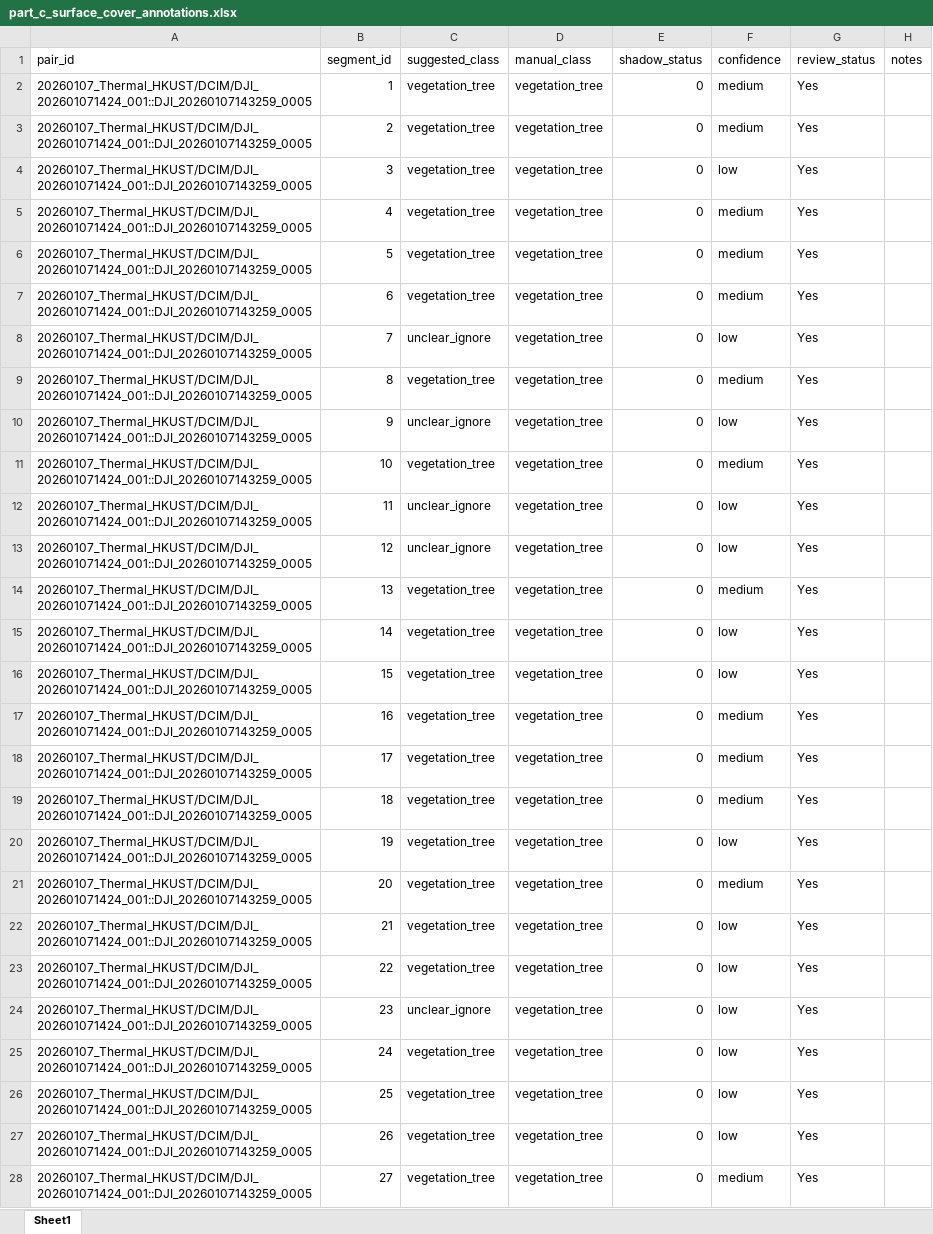
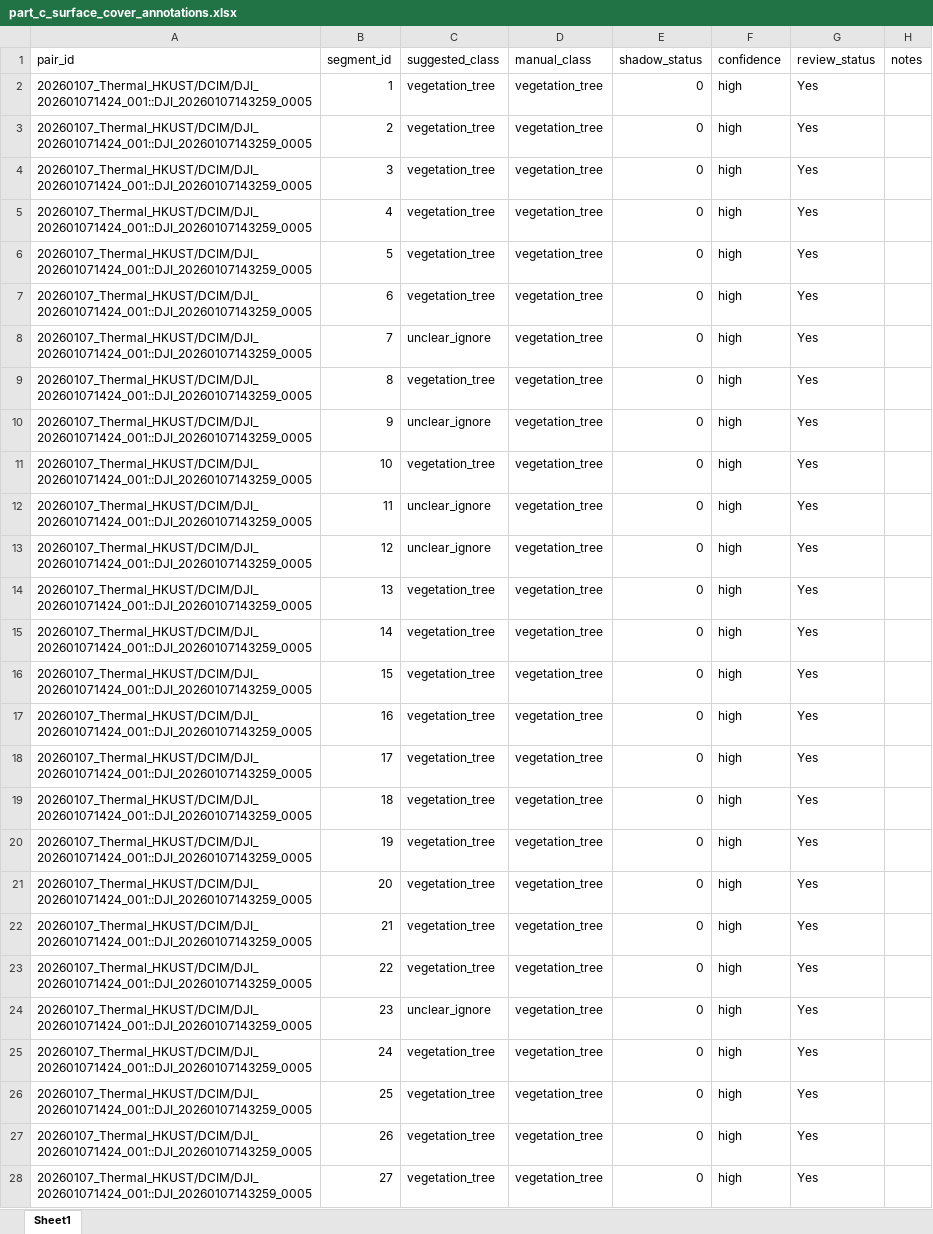
Before and after one commit to VITAMINC135246/heat_index_urop, an Excel workbook: data/annotations/part_c/part_c_surface_cover_annotations.xlsx, sheet Sheet1, drawn as a sheet; only a part is shown; values as stored, in another font and other column widths than the file's, no borders; the diff covers the shown part only; the diff names each change by its address in the sheet, - before the commit and + after, or states it on an @@ line.

Commit message:
Mark reviewed Part C labels high confidence

```diff
--- a/data/annotations/part_c/part_c_surface_cover_annotations.xlsx (sheet Sheet1)
+++ b/data/annotations/part_c/part_c_surface_cover_annotations.xlsx (sheet Sheet1)
-F2:F3 (confidence): medium
+F2:F3 (confidence): high
-F4 (confidence): low
+F4 (confidence): high
-F5:F7 (confidence): medium
+F5:F7 (confidence): high
-F8 (confidence): low
+F8 (confidence): high
-F9 (confidence): medium
+F9 (confidence): high
-F10 (confidence): low
+F10 (confidence): high
-F11 (confidence): medium
+F11 (confidence): high
-F12:F13 (confidence): low
+F12:F13 (confidence): high
-F14 (confidence): medium
+F14 (confidence): high
-F15:F16 (confidence): low
+F15:F16 (confidence): high
-F17:F19 (confidence): medium
+F17:F19 (confidence): high
-F20 (confidence): low
+F20 (confidence): high
-F21 (confidence): medium
+F21 (confidence): high
-F22:F27 (confidence): low
+F22:F27 (confidence): high
-F28 (confidence): medium
+F28 (confidence): high
```
Also changed, not shown: 749 edited cells elsewhere in this sheet, data/annotations/part_c/DJI_20260107143320_0007_surface_cover_annotations.xlsx, data/annotations/part_c/DJI_20260107143328_0008_surface_cover_annotations.xlsx, 12 other files.
